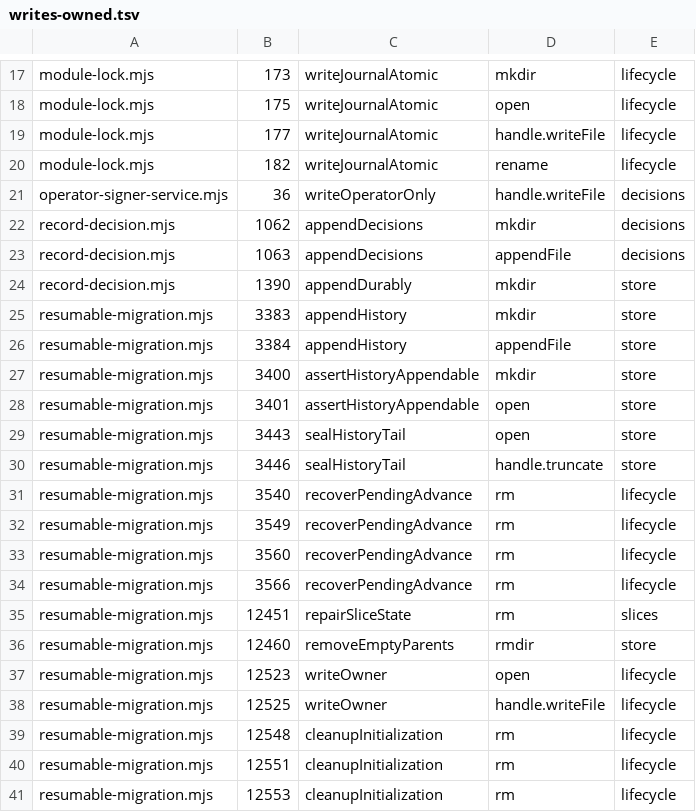
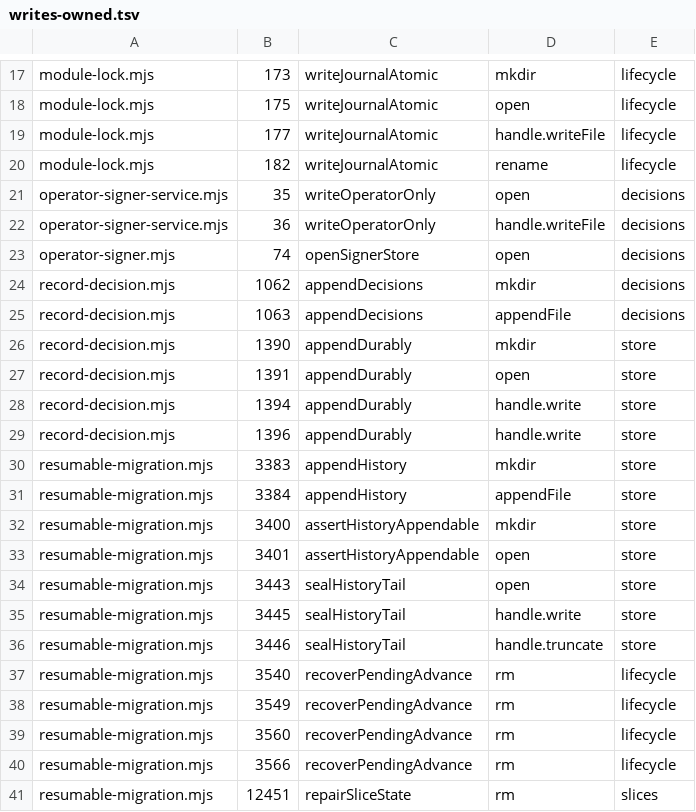
Before and after one commit to icordoba8/artifact-migration-toolkit, a TSV file: docs/architecture/phase0/data/writes-owned.tsv, drawn as a sheet; only a part is shown, gaps mark what is left out; the shorter side is filled out with more unchanged rows.

```diff
--- a/docs/architecture/phase0/data/writes-owned.tsv
+++ b/docs/architecture/phase0/data/writes-owned.tsv
@@ -20,3 +20,5 @@ module-lock.mjs	177	writeJournalAtomic	handle.writeFile	lifecycle
 module-lock.mjs	182	writeJournalAtomic	rename	lifecycle
+operator-signer-service.mjs	35	writeOperatorOnly	open	decisions
 operator-signer-service.mjs	36	writeOperatorOnly	handle.writeFile	decisions
+operator-signer.mjs	74	openSignerStore	open	decisions
 record-decision.mjs	1062	appendDecisions	mkdir	decisions
@@ -24,2 +26,5 @@ record-decision.mjs	1063	appendDecisions	appendFile	decisions
 record-decision.mjs	1390	appendDurably	mkdir	store
+record-decision.mjs	1391	appendDurably	open	store
+record-decision.mjs	1394	appendDurably	handle.write	store
+record-decision.mjs	1396	appendDurably	handle.write	store
 resumable-migration.mjs	3383	appendHistory	mkdir	store
@@ -29,2 +34,3 @@ resumable-migration.mjs	3401	assertHistoryAppendable	open	store
 resumable-migration.mjs	3443	sealHistoryTail	open	store
+resumable-migration.mjs	3445	sealHistoryTail	handle.write	store
 resumable-migration.mjs	3446	sealHistoryTail	handle.truncate	store
```
Also changed, not shown: docs/architecture/phase0/data/decls-05e6049.tsv, docs/architecture/phase0/data/fv-05e6049.tsv, 8 other files.
